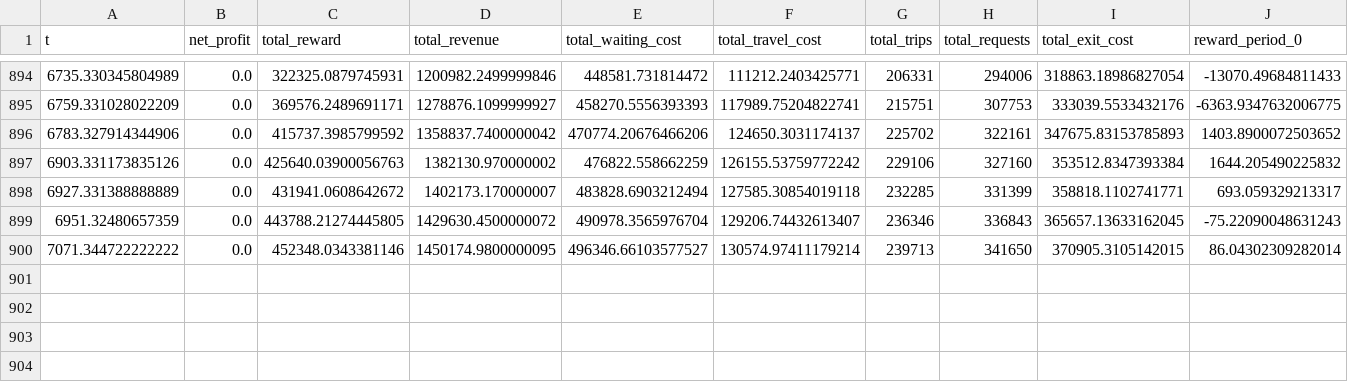
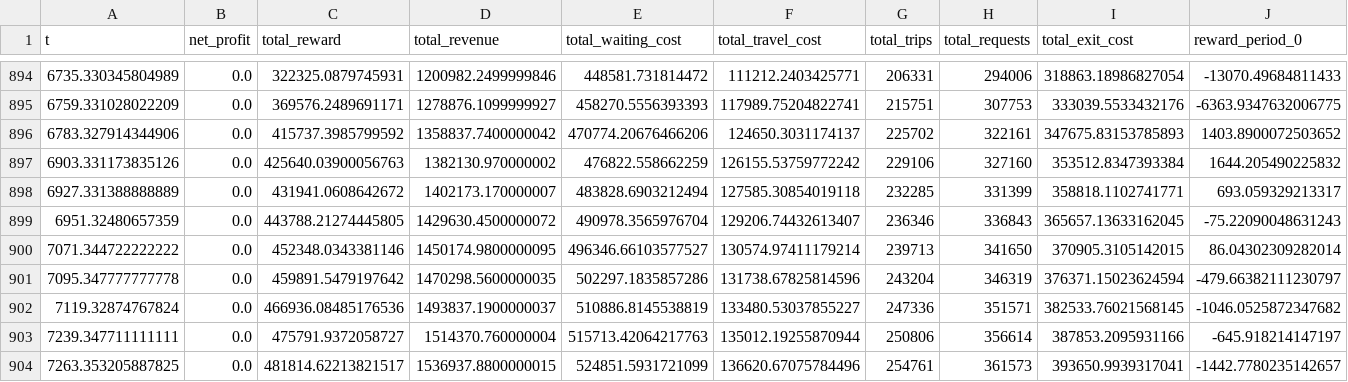
Before and after one commit to msheldon32/rideshare2, a CSV file: rewards_baseline_noagg.csv, drawn as a sheet; only a part is shown, gaps mark what is left out; rows hold the shown columns only; the diff names each change by its address in the sheet, - before the commit and + after, or states it on an @@ line.

```diff
--- a/rewards_baseline_noagg.csv
+++ b/rewards_baseline_noagg.csv
+row 901: 7095.347777777778 | 0.0 | 459891.5479197642 | 1470298.5600000035 | 502297.1835857286 | 131738.67825814596 | 243204 | 346319 | 376371.15023624594 | -479.66382111230797
+row 902: 7119.32874767824 | 0.0 | 466936.08485176536 | 1493837.1900000037 | 510886.8145538819 | 133480.53037855227 | 247336 | 351571 | 382533.76021568145 | -1046.0525872347682
+row 903: 7239.347711111111 | 0.0 | 475791.9372058727 | 1514370.760000004 | 515713.42064217763 | 135012.19255870944 | 250806 | 356614 | 387853.2095931166 | -645.918214147197
+row 904: 7263.353205887825 | 0.0 | 481814.62213821517 | 1536937.8800000015 | 524851.5931721099 | 136620.67075784496 | 254761 | 361573 | 393650.9939317041 | -1442.7780235142657
```
Also changed, not shown: rewards_fixed_noagg.csv, 1 other file.
